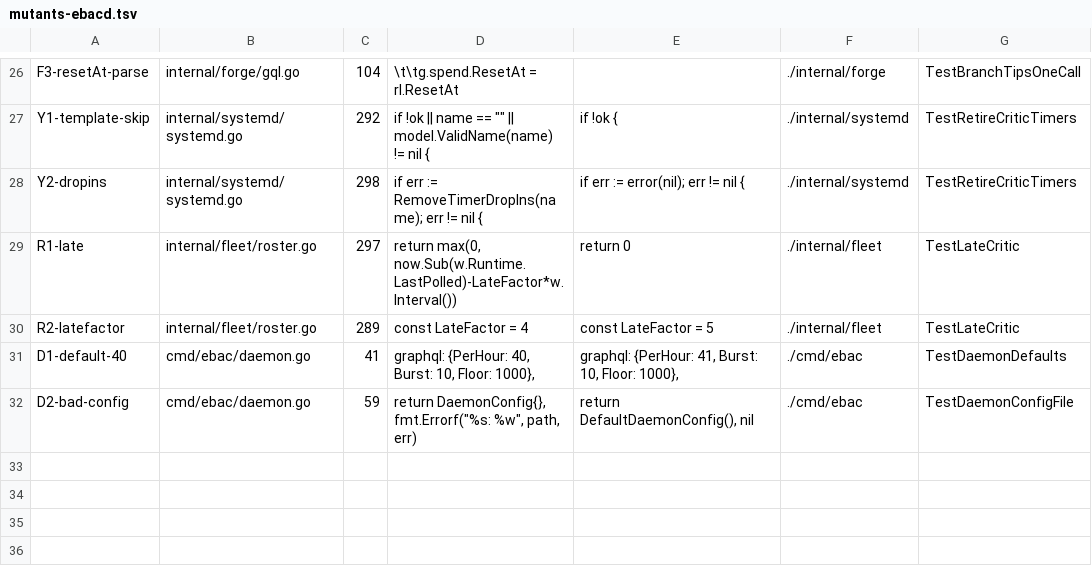
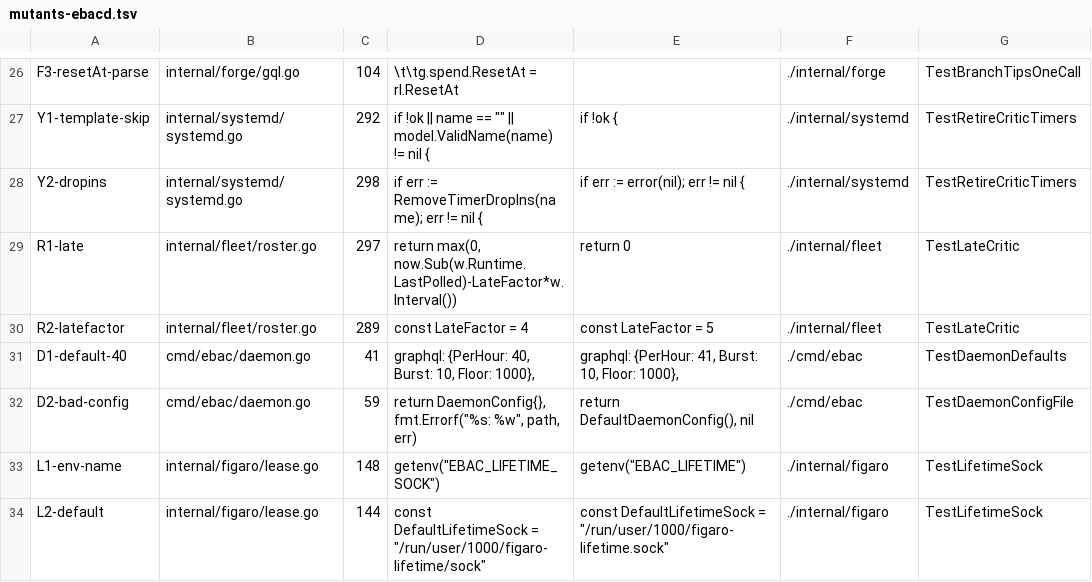
Before and after one commit to jack-work/ebac, a TSV file: scripts/mutants-ebacd.tsv, drawn as a sheet; only a part is shown, gaps mark what is left out; the diff names each change by its address in the sheet, - before the commit and + after, or states it on an @@ line.

Commit message:
lifetime broker socket: EBAC_LIFETIME_SOCK, default /run/user/1000/figaro-lifetime/sock (its own dir, so units bind the dir)

```diff
--- a/scripts/mutants-ebacd.tsv
+++ b/scripts/mutants-ebacd.tsv
+row 33: L1-env-name | internal/figaro/lease.go | 148 | getenv("EBAC_LIFETIME_SOCK") | getenv("EBAC_LIFETIME") | ./internal/figaro | TestLifetimeSock
+row 34: L2-default | internal/figaro/lease.go | 144 | const DefaultLifetimeSock = "/run/user/1000/figaro-lifetime/sock" | const DefaultLifetimeSock = "/run/user/1000/figaro-lifetime.sock" | ./internal/figaro | TestLifetimeSock
```
Also changed, not shown: 2 other files.
